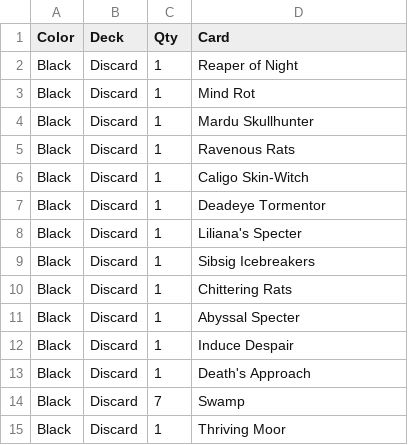
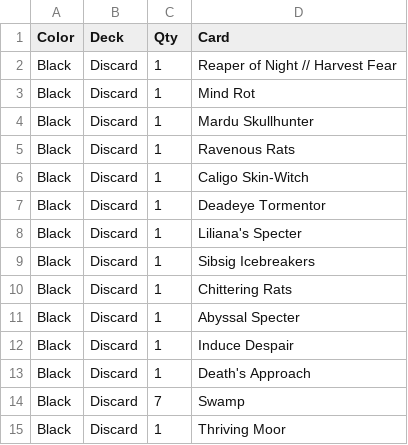
Before and after one commit to jgwall/mtg_cube_jumpstart, a CSV file: B - Discard.csv, drawn as a sheet.

```diff
--- a/B - Discard.csv
+++ b/B - Discard.csv
@@ -1,3 +1,3 @@
 Color,Deck,Qty,Card
-Black,Discard,1,Reaper of Night
+Black,Discard,1,Reaper of Night // Harvest Fear
 Black,Discard,1,Mind Rot
```
Also changed, not shown: B - Vampires.csv, G - Humans.csv, 12 other files.
